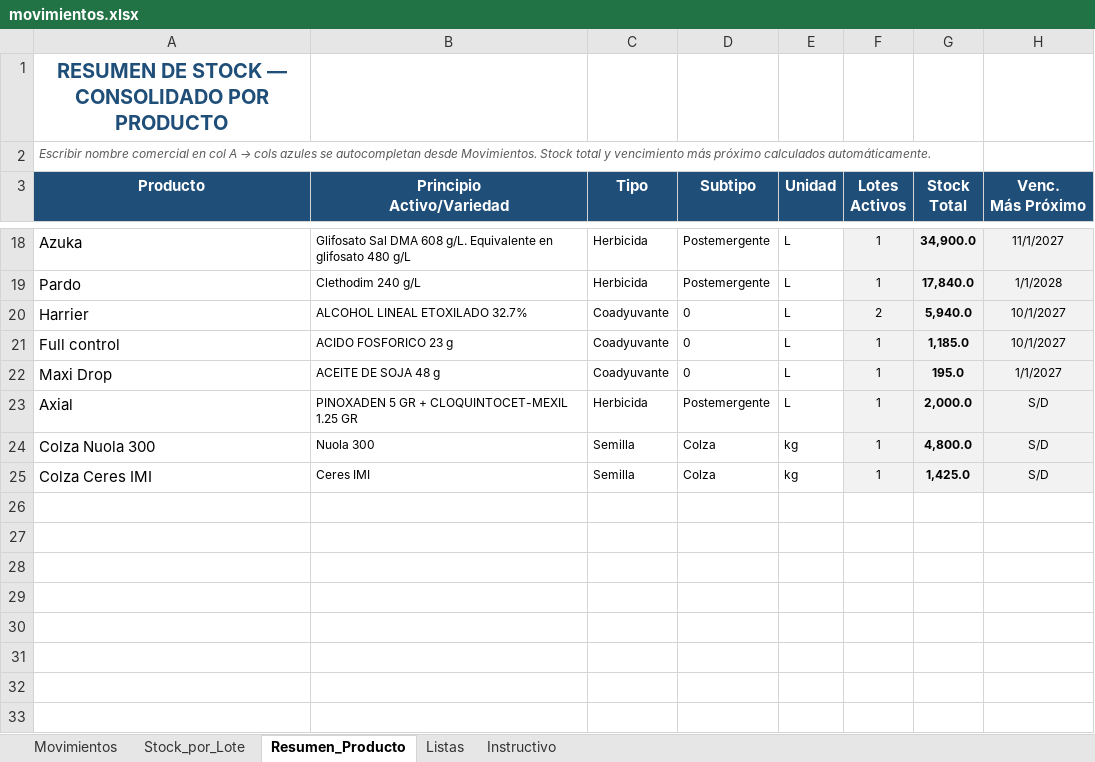
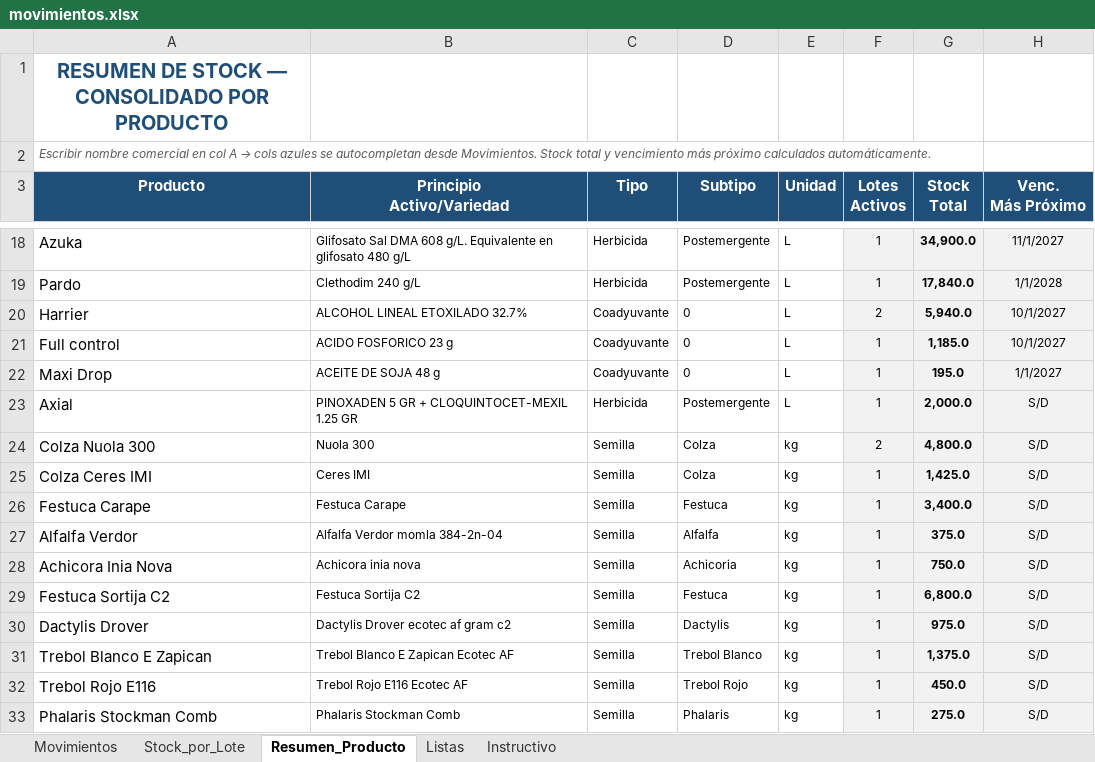
Before and after one commit to CeibosGroup/stock-galpon-hub, an Excel workbook: movimientos.xlsx, sheet Resumen_Producto, drawn as a sheet; only a part is shown, gaps mark what is left out; values as stored, in another font and other column widths than the file's, no borders; conditional formats not drawn; the diff names each change by its address in the sheet, - before the commit and + after, or states it on an @@ line.

```diff
--- a/movimientos.xlsx (sheet Resumen_Producto)
+++ b/movimientos.xlsx (sheet Resumen_Producto)
-F24 (Lotes Activos): 1
+F24 (Lotes Activos): 2
+row 26: Festuca Carape | Festuca Carape | Semilla | Festuca | kg | 1 | 3,400.0 | S/D
+row 27: Alfalfa Verdor | Alfalfa Verdor momla 384-2n-04 | Semilla | Alfalfa | kg | 1 | 375.0 | S/D
+row 28: Achicora Inia Nova | Achicora inia nova | Semilla | Achicoria | kg | 1 | 750.0 | S/D
+row 29: Festuca Sortija C2 | Festuca Sortija C2 | Semilla | Festuca | kg | 1 | 6,800.0 | S/D
+row 30: Dactylis Drover | Dactylis Drover ecotec af gram c2 | Semilla | Dactylis | kg | 1 | 975.0 | S/D
+row 31: Trebol Blanco E Zapican | Trebol Blanco E Zapican Ecotec AF | Semilla | Trebol Blanco | kg | 1 | 1,375.0 | S/D
+row 32: Trebol Rojo E116 | Trebol Rojo E116 Ecotec AF | Semilla | Trebol Rojo | kg | 1 | 450.0 | S/D
+row 33: Phalaris Stockman Comb | Phalaris Stockman Comb | Semilla | Phalaris | kg | 1 | 275.0 | S/D
```
Also changed, not shown: sheet Stock_por_Lote, formulas that keep their value, hidden cells.
